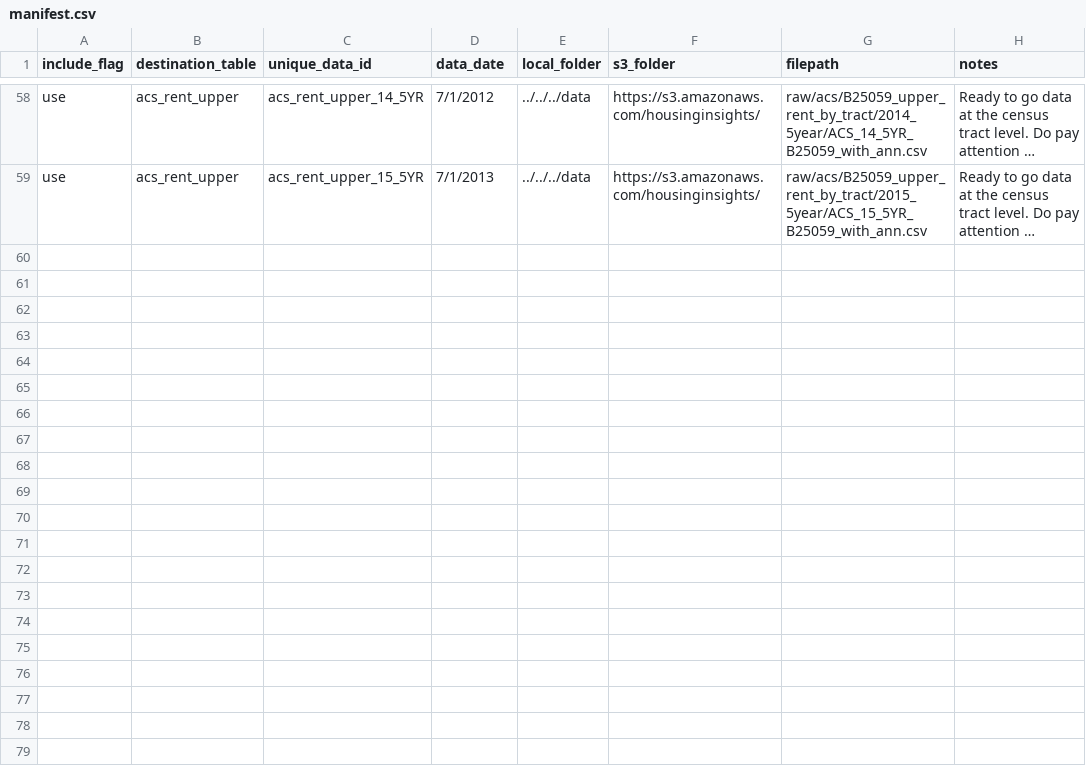
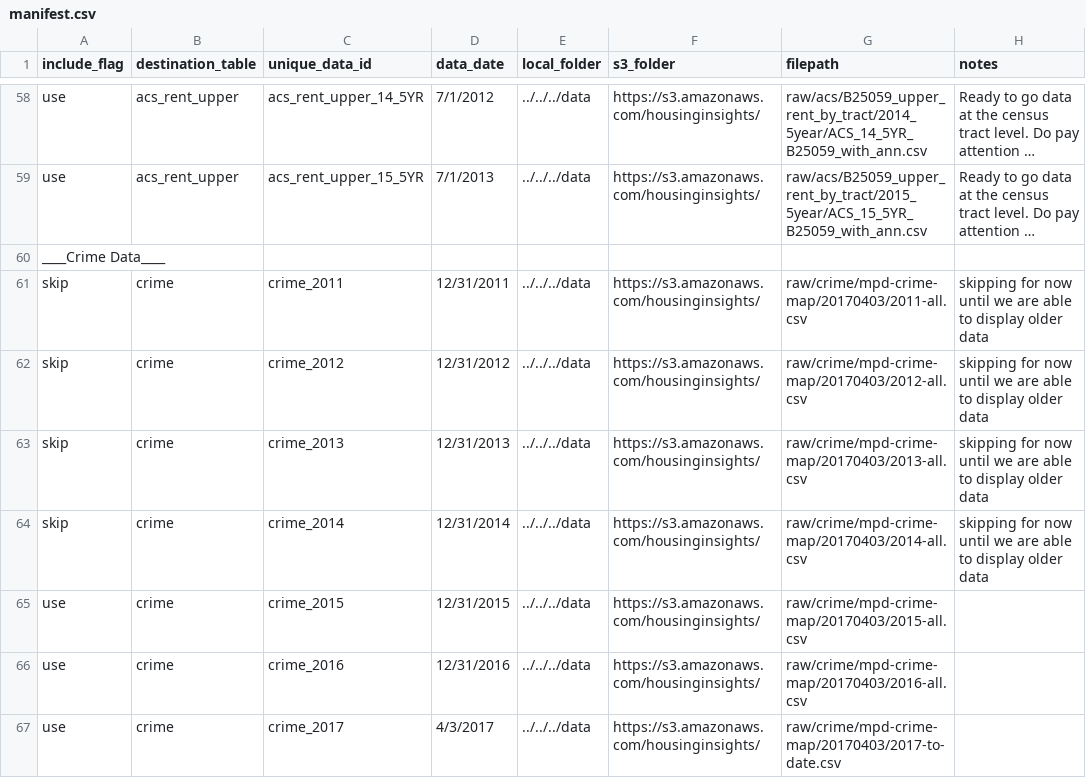
Before and after one commit to focusconsulting/housing-insights, a CSV file: python/scripts/manifest.csv, drawn as a sheet; only a part is shown, gaps mark what is left out; long unchanged cells end in …; the diff names each change by its address in the sheet, - before the commit and + after, or states it on an @@ line.

Commit message:
Adds crime data from the MPD Crime Map download source.
This has been synced with S3 and the RDS database rebuilt.

Additional non-crime updates:
-deleted outdated .py file
-added a quick and dirty cleaner for removing outside-of-dc census data (soon to be superseded by API calls instead)

```diff
--- a/python/scripts/manifest.csv
+++ b/python/scripts/manifest.csv
+row 60: ____Crime Data____
+row 61: skip | crime | crime_2011 | 12/31/2011 | ../../../data | https://s3.amazonaws.com/housinginsights/ | raw/crime/mpd-crime-map/20170403/2011-all.csv | skipping for now until we are able to display older data
+row 62: skip | crime | crime_2012 | 12/31/2012 | ../../../data | https://s3.amazonaws.com/housinginsights/ | raw/crime/mpd-crime-map/20170403/2012-all.csv | skipping for now until we are able to display older data
+row 63: skip | crime | crime_2013 | 12/31/2013 | ../../../data | https://s3.amazonaws.com/housinginsights/ | raw/crime/mpd-crime-map/20170403/2013-all.csv | skipping for now until we are able to display older data
+row 64: skip | crime | crime_2014 | 12/31/2014 | ../../../data | https://s3.amazonaws.com/housinginsights/ | raw/crime/mpd-crime-map/20170403/2014-all.csv | skipping for now until we are able to display older data
+row 65: use | crime | crime_2015 | 12/31/2015 | ../../../data | https://s3.amazonaws.com/housinginsights/ | raw/crime/mpd-crime-map/20170403/2015-all.csv
+row 66: use | crime | crime_2016 | 12/31/2016 | ../../../data | https://s3.amazonaws.com/housinginsights/ | raw/crime/mpd-crime-map/20170403/2016-all.csv
+row 67: use | crime | crime_2017 | 4/3/2017 | ../../../data | https://s3.amazonaws.com/housinginsights/ | raw/crime/mpd-crime-map/20170403/2017-to-date.csv
```
Also changed, not shown: 5 other files.
